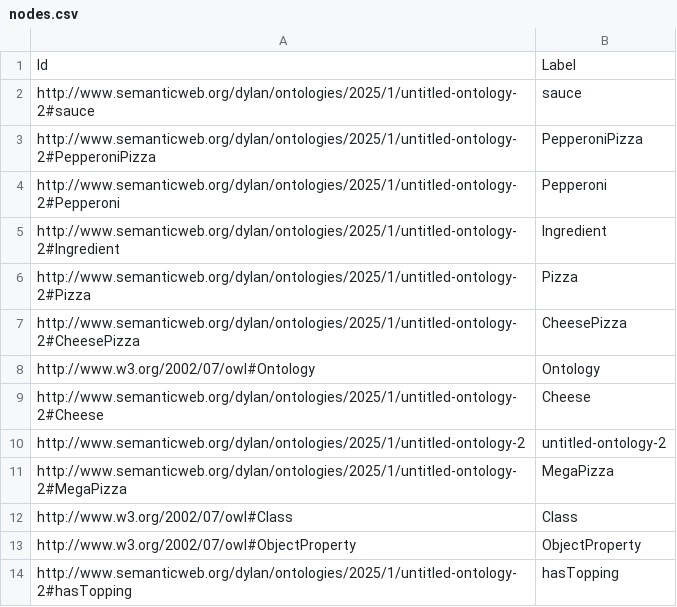
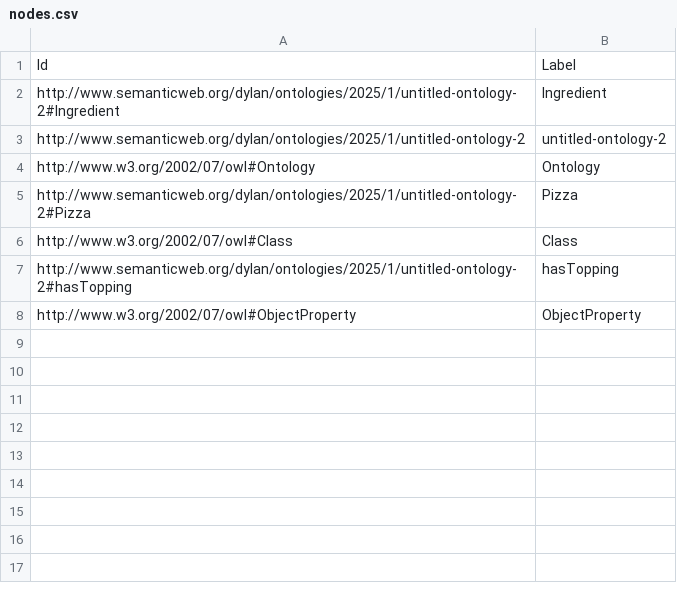
Before and after one commit to StarDylan/SemanticGraphLLM, a CSV file: nodes.csv, drawn as a sheet.

```diff
--- a/nodes.csv
+++ b/nodes.csv
@@ -1,14 +1,8 @@
 Id,Label
-http://www.semanticweb.org/dylan/ontologies/2025/1/untitled-ontology-2#sauce,sauce
-http://www.semanticweb.org/dylan/ontologies/2025/1/untitled-ontology-2#PepperoniPizza,PepperoniPizza
-http://www.semanticweb.org/dylan/ontologies/2025/1/untitled-ontology-2#Pepperoni,Pepperoni
 http://www.semanticweb.org/dylan/ontologies/2025/1/untitled-ontology-2#Ingredient,Ingredient
+http://www.semanticweb.org/dylan/ontologies/2025/1/untitled-ontology-2,untitled-ontology-2
+http://www.w3.org/2002/07/owl#Ontology,Ontology
 http://www.semanticweb.org/dylan/ontologies/2025/1/untitled-ontology-2#Pizza,Pizza
-http://www.semanticweb.org/dylan/ontologies/2025/1/untitled-ontology-2#CheesePizza,CheesePizza
-http://www.w3.org/2002/07/owl#Ontology,Ontology
-http://www.semanticweb.org/dylan/ontologies/2025/1/untitled-ontology-2#Cheese,Cheese
-http://www.semanticweb.org/dylan/ontologies/2025/1/untitled-ontology-2,untitled-ontology-2
-http://www.semanticweb.org/dylan/ontologies/2025/1/untitled-ontology-2#MegaPizza,MegaPizza
 http://www.w3.org/2002/07/owl#Class,Class
+http://www.semanticweb.org/dylan/ontologies/2025/1/untitled-ontology-2#hasTopping,hasTopping
 http://www.w3.org/2002/07/owl#ObjectProperty,ObjectProperty
-http://www.semanticweb.org/dylan/ontologies/2025/1/untitled-ontology-2#hasTopping,hasTopping
```
Also changed, not shown: edges.csv, 5 other files.
